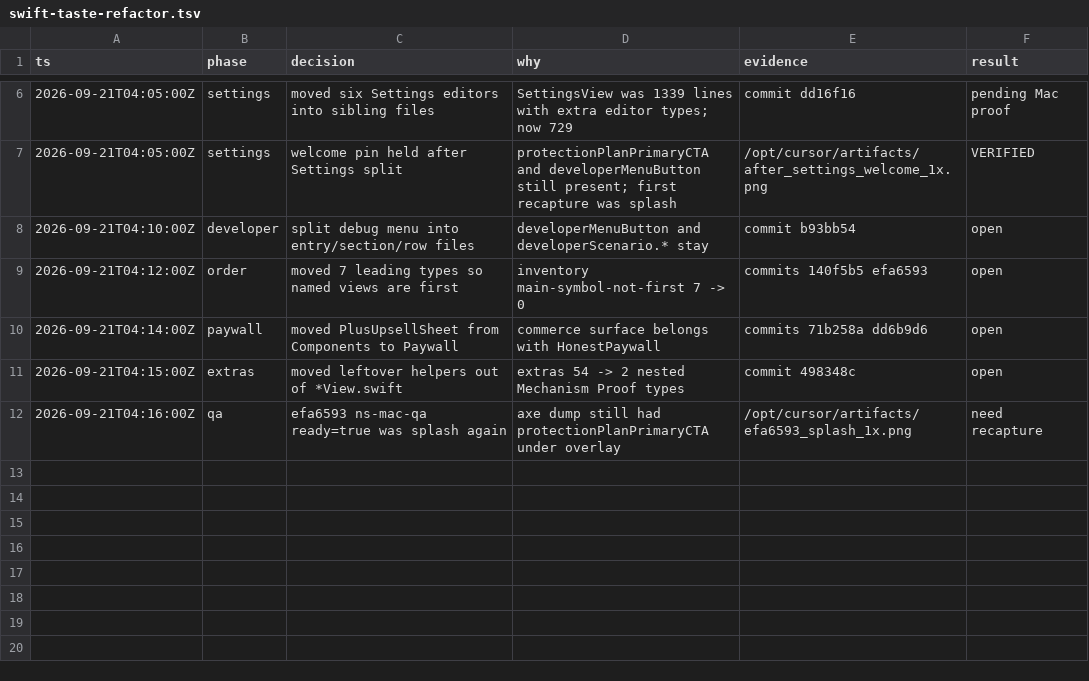
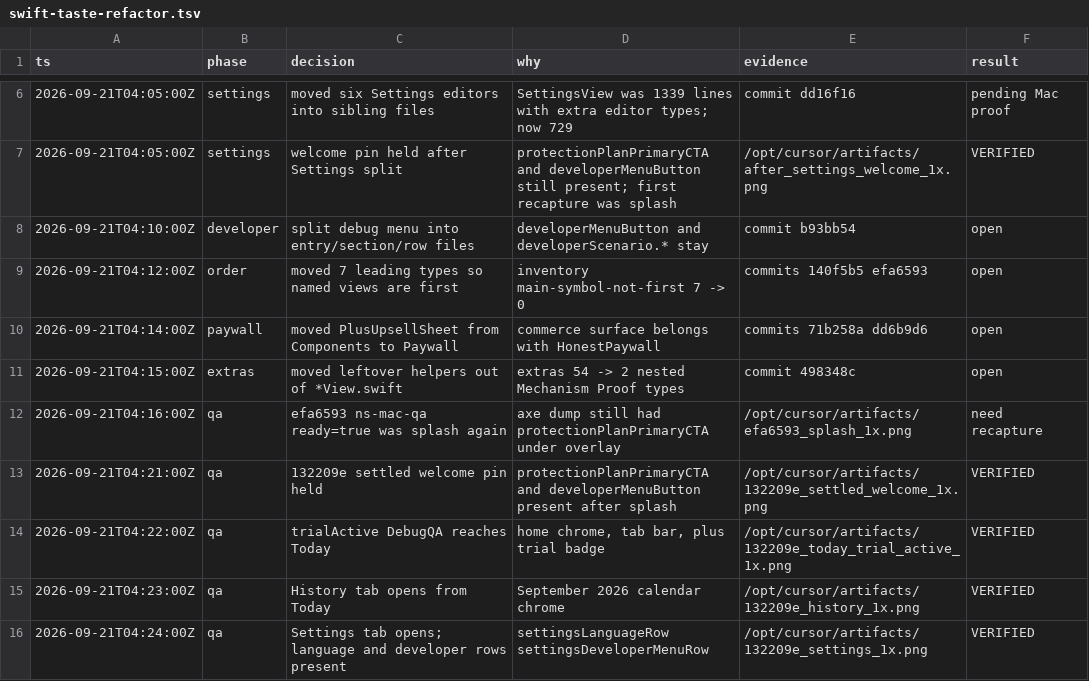
Before and after one commit to idrisskone101/pillie, a TSV file: .audit/swift-taste-refactor.tsv, drawn as a sheet; only a part is shown, gaps mark what is left out.

```diff
--- a/.audit/swift-taste-refactor.tsv
+++ b/.audit/swift-taste-refactor.tsv
@@ -12 +12,5 @@ ts	phase	decision	why	evidence	result
 2026-09-21T04:16:00Z	qa	efa6593 ns-mac-qa ready=true was splash again	axe dump still had protectionPlanPrimaryCTA under overlay	/opt/cursor/artifacts/efa6593_splash_1x.png	need recapture
+2026-09-21T04:21:00Z	qa	132209e settled welcome pin held	protectionPlanPrimaryCTA and developerMenuButton present after splash	/opt/cursor/artifacts/132209e_settled_welcome_1x.png	VERIFIED
+2026-09-21T04:22:00Z	qa	trialActive DebugQA reaches Today	home chrome, tab bar, plus trial badge	/opt/cursor/artifacts/132209e_today_trial_active_1x.png	VERIFIED
+2026-09-21T04:23:00Z	qa	History tab opens from Today	September 2026 calendar chrome	/opt/cursor/artifacts/132209e_history_1x.png	VERIFIED
+2026-09-21T04:24:00Z	qa	Settings tab opens; language and developer rows present	settingsLanguageRow settingsDeveloperMenuRow	/opt/cursor/artifacts/132209e_settings_1x.png	VERIFIED
```
